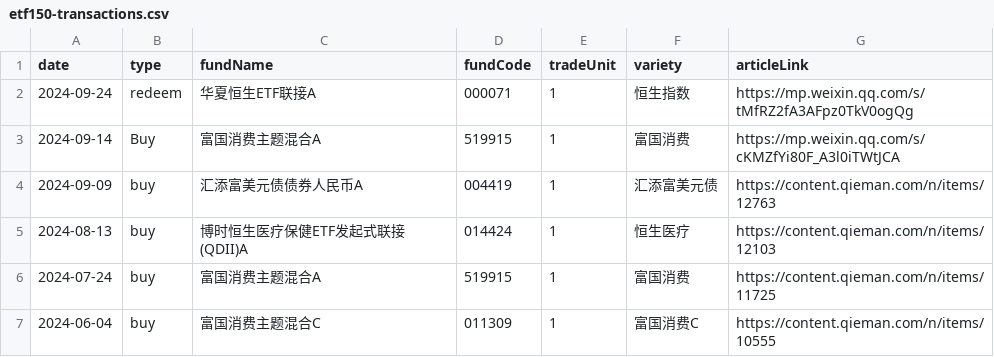
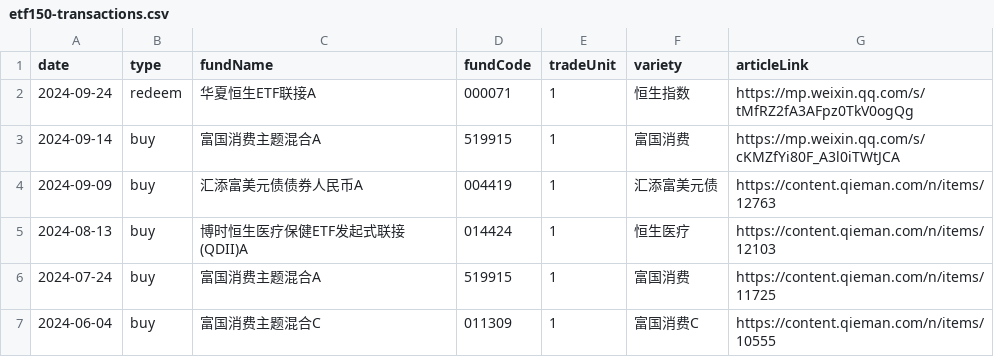
Before and after one commit to jamelouis/investment-tools, a CSV file: public/csv/etf150-transactions.csv, drawn as a sheet; only a part is shown.

Commit message:
fix the wrong data

```diff
--- a/public/csv/etf150-transactions.csv
+++ b/public/csv/etf150-transactions.csv
@@ -2,3 +2,3 @@ date,type,fundName,fundCode,tradeUnit,variety,articleLink
 2024-09-24,redeem,华夏恒生ETF联接A,000071,1,恒生指数,https://mp.weixin.qq.com/s/tMfRZ2fA3AFpz0TkV0ogQg
-2024-09-14,Buy,富国消费主题混合A,519915,1,富国消费,https://mp.weixin.qq.com/s/cKMZfYi80F_A3l0iTWtJCA
+2024-09-14,buy,富国消费主题混合A,519915,1,富国消费,https://mp.weixin.qq.com/s/cKMZfYi80F_A3l0iTWtJCA
 2024-09-09,buy,汇添富美元债债券人民币A,004419,1,汇添富美元债,https://content.qieman.com/n/items/12763
```
